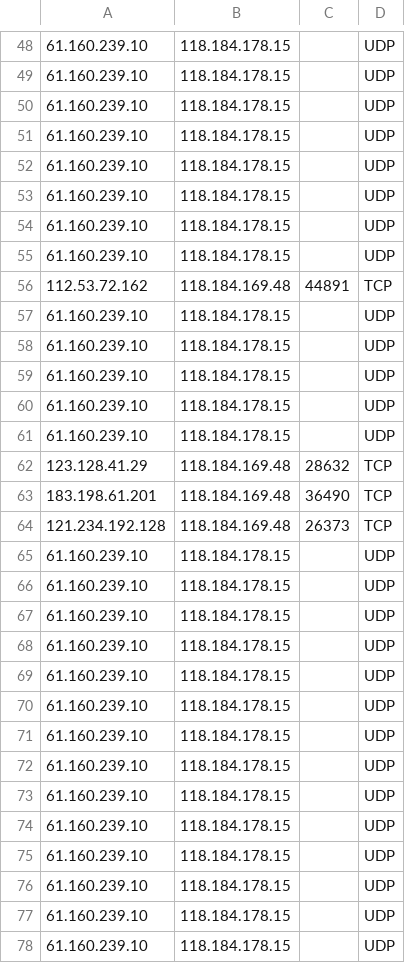
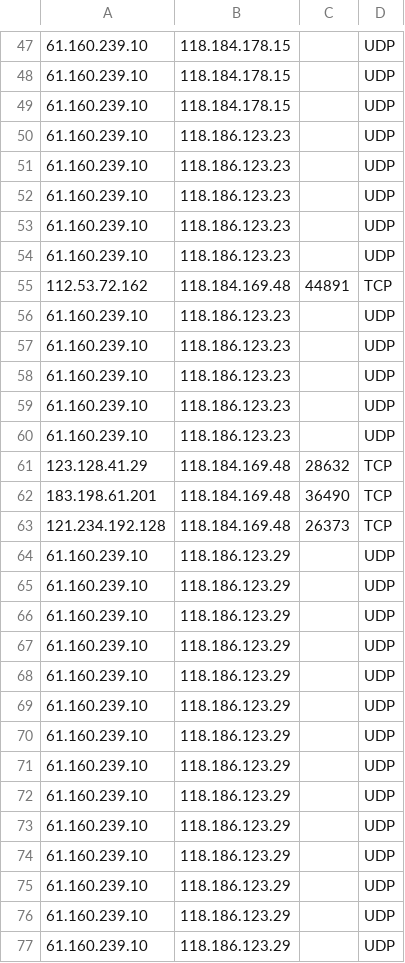
Before and after one commit to Chye-yang/whu, a CSV file: web/data/ChangZhouData/0524/Result/topk0524.csv, drawn as a sheet; only a part is shown, gaps mark what is left out; addresses are those after the commit; the diff covers the shown part only; the diff names each change by its address in the sheet, - before the commit and + after, or states it on an @@ line.

Commit message:
ji

```diff
--- a/web/data/ChangZhouData/0524/Result/topk0524.csv
+++ b/web/data/ChangZhouData/0524/Result/topk0524.csv
-B50:B54: 118.184.178.15
+B50:B54: 118.186.123.23
-B56:B60: 118.184.178.15
+B56:B60: 118.186.123.23
-B64:B77: 118.184.178.15
+B64:B77: 118.186.123.29
```
Also changed, not shown: 1 removed row and 37 edited cells elsewhere in this file.
